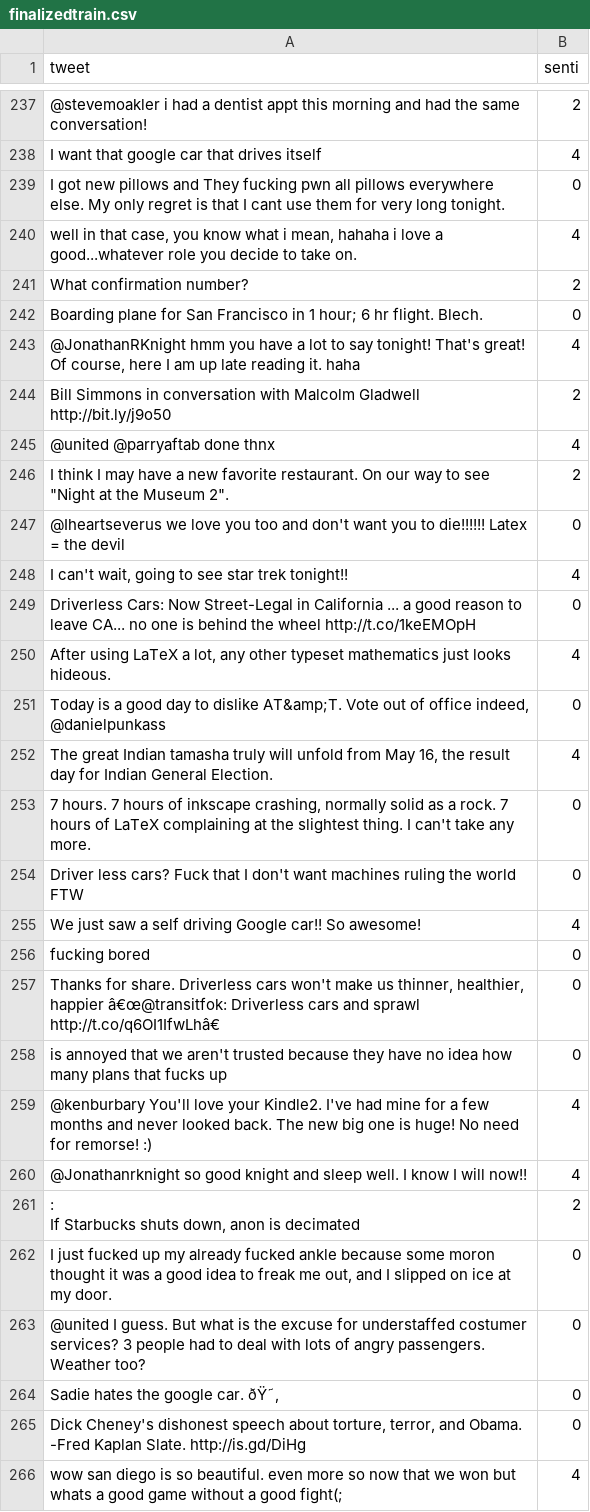
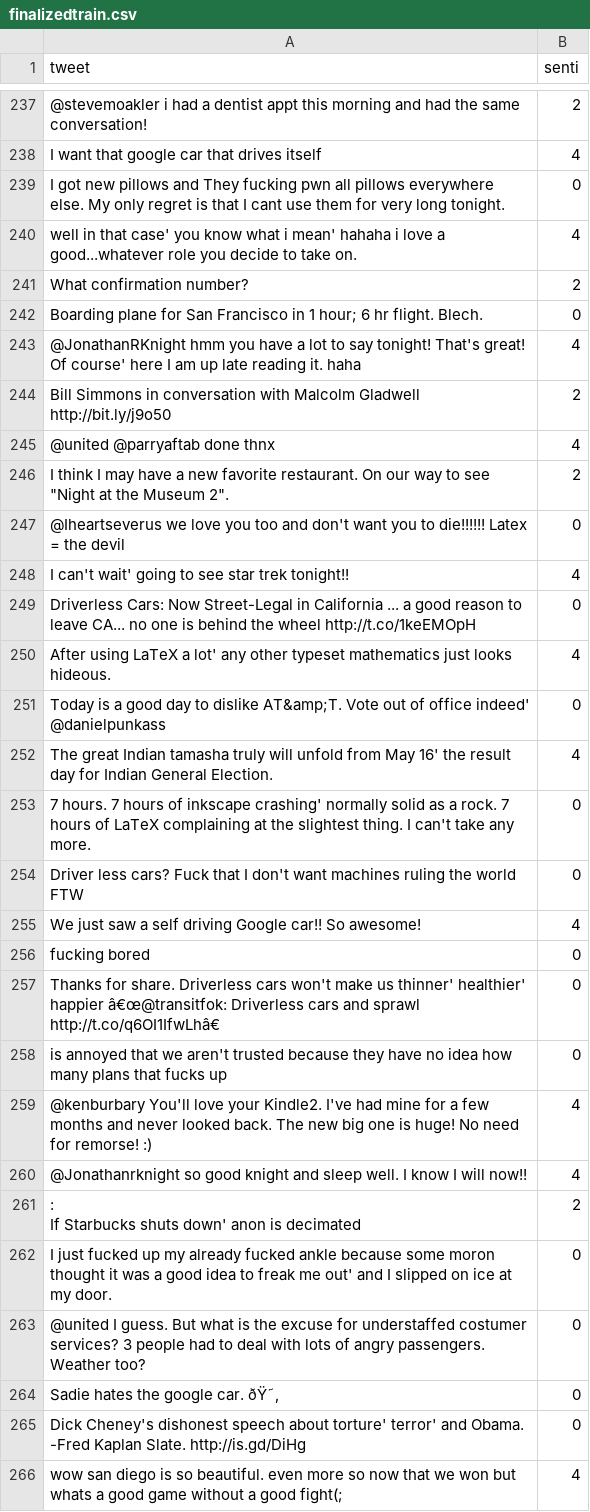
Before and after one commit to Jpsachin/Twitter_Sentiment_Analysis, a CSV file: finalizedtrain.csv, drawn as a sheet; only a part is shown, gaps mark what is left out; ↵ is a line break in a cell; the diff covers the shown part only; the diff names each change by its address in the sheet, - before the commit and + after, or states it on an @@ line.

Commit message:
Added multipolar dataset

```diff
--- a/finalizedtrain.csv
+++ b/finalizedtrain.csv
-A240 (tweet): …in that case, you know what i mean, hahaha i…
+A240 (tweet): …in that case' you know what i mean' hahaha i…
-A243 (tweet): …great! Of course, here I…
+A243 (tweet): …great! Of course' here I…
-A248 (tweet): I can't wait, going to…
+A248 (tweet): I can't wait' going to…
-A250 (tweet): …LaTeX a lot, any other…
+A250 (tweet): …LaTeX a lot' any other…
-A251 (tweet): …of office indeed, @danielpunkass
+A251 (tweet): …of office indeed' @danielpunkass
-A252 (tweet): …from May 16, the result…
+A252 (tweet): …from May 16' the result…
-A253 (tweet): …of inkscape crashing, normally solid…
+A253 (tweet): …of inkscape crashing' normally solid…
-A257 (tweet): …make us thinner, healthier, happier â€œ@transitfok:…
+A257 (tweet): …make us thinner' healthier' happier â€œ@transitfok:…
-A261 (tweet): : ↵ If Starbucks shuts down, anon is decimated
+A261 (tweet): : ↵ If Starbucks shuts down' anon is decimated
-A262 (tweet): …freak me out, and I…
+A262 (tweet): …freak me out' and I…
-A265 (tweet): …speech about torture, terror, and Obama.…
+A265 (tweet): …speech about torture' terror' and Obama.…
```
Also changed, not shown: 151 edited cells elsewhere in this file.
